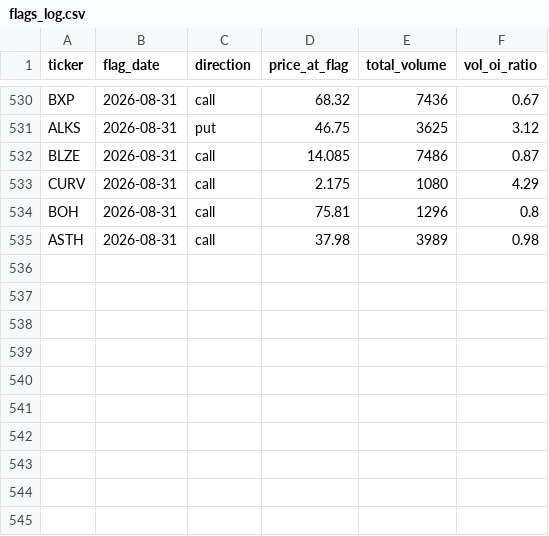
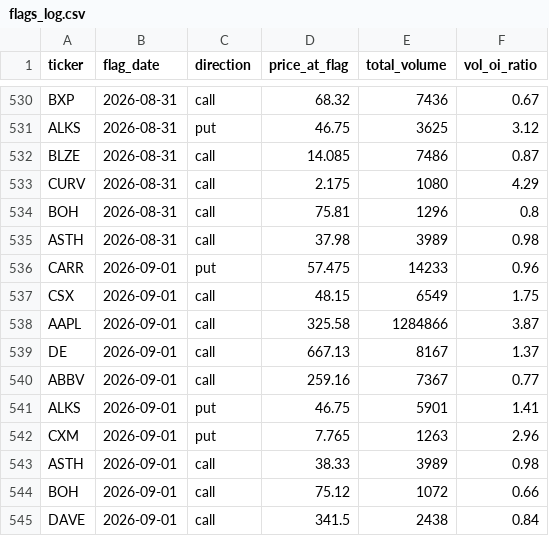
Before and after one commit to jarkjung-cmd/options-scanner, a CSV file: scanner/flags_log.csv, drawn as a sheet; only a part is shown, gaps mark what is left out.

```diff
--- a/scanner/flags_log.csv
+++ b/scanner/flags_log.csv
@@ -535 +535,11 @@ BOH,2026-08-31,call,75.81,1296,0.8
 ASTH,2026-08-31,call,37.98,3989,0.98
+CARR,2026-09-01,put,57.475,14233,0.96
+CSX,2026-09-01,call,48.15,6549,1.75
+AAPL,2026-09-01,call,325.58,1284866,3.87
+DE,2026-09-01,call,667.13,8167,1.37
+ABBV,2026-09-01,call,259.16,7367,0.77
+ALKS,2026-09-01,put,46.75,5901,1.41
+CXM,2026-09-01,put,7.765,1263,2.96
+ASTH,2026-09-01,call,38.33,3989,0.98
+BOH,2026-09-01,call,75.12,1072,0.66
+DAVE,2026-09-01,call,341.5,2438,0.84
```
Also changed, not shown: scanner/unusual_options_today.csv, 2 other files.
